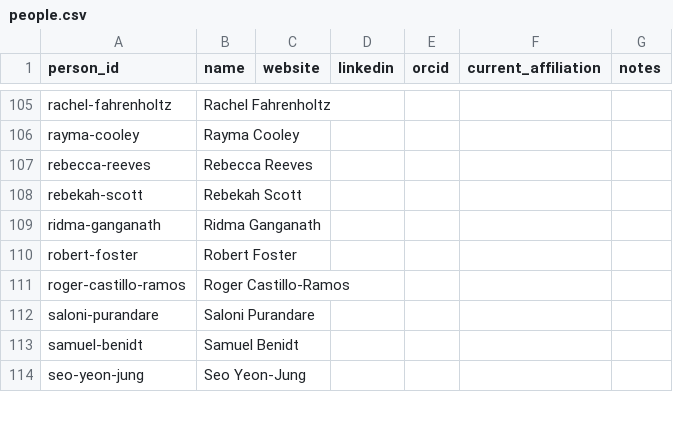
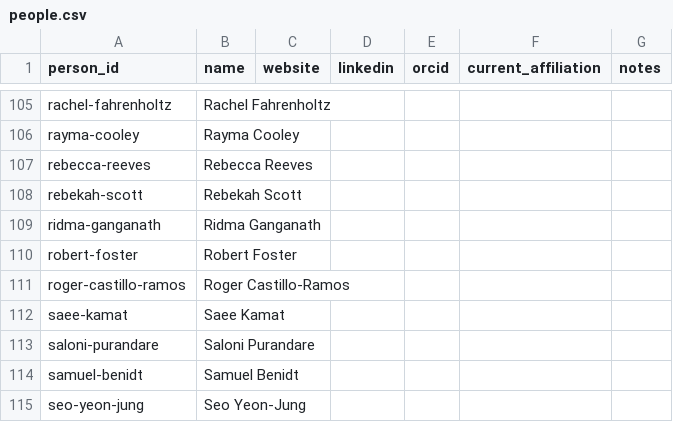
Before and after one commit to jarad/cv, a CSV file: data/people.csv, drawn as a sheet; only a part is shown, gaps mark what is left out; the diff names each change by its address in the sheet, - before the commit and + after, or states it on an @@ line.

```diff
--- a/data/people.csv
+++ b/data/people.csv
+row 112: saee-kamat | Saee Kamat
```
Also changed, not shown: data/studentcommittees.csv, 1 other file.
